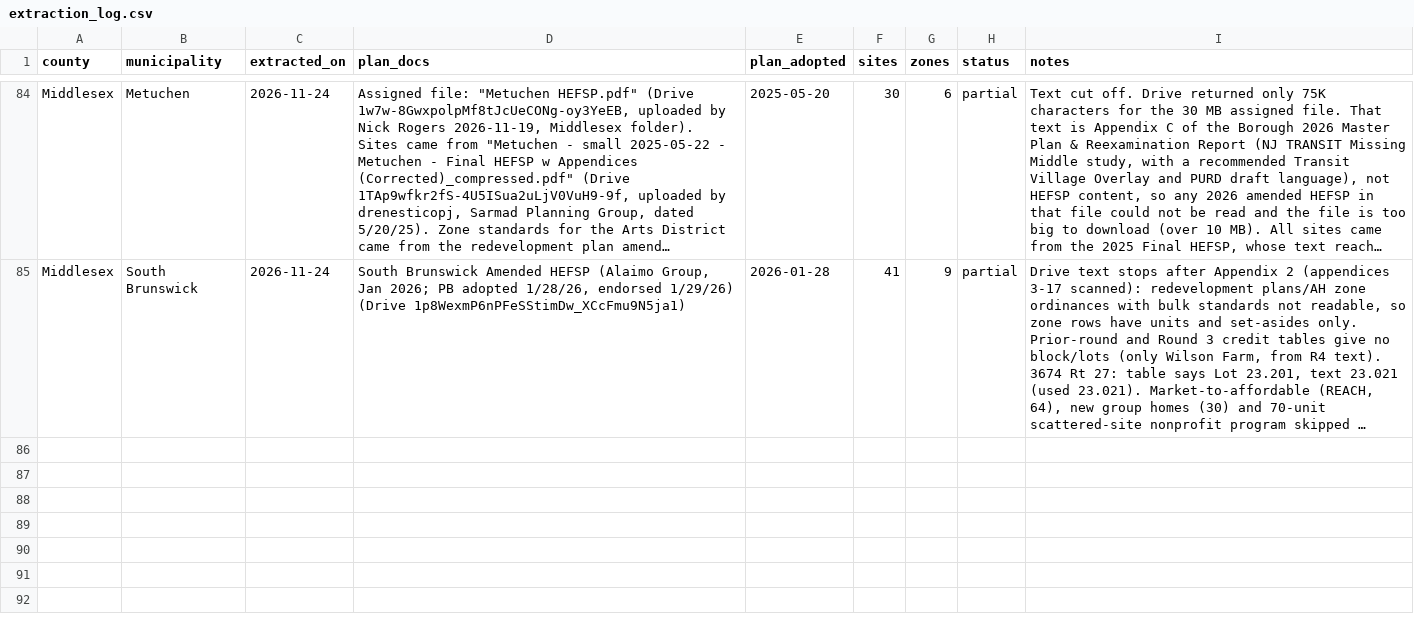
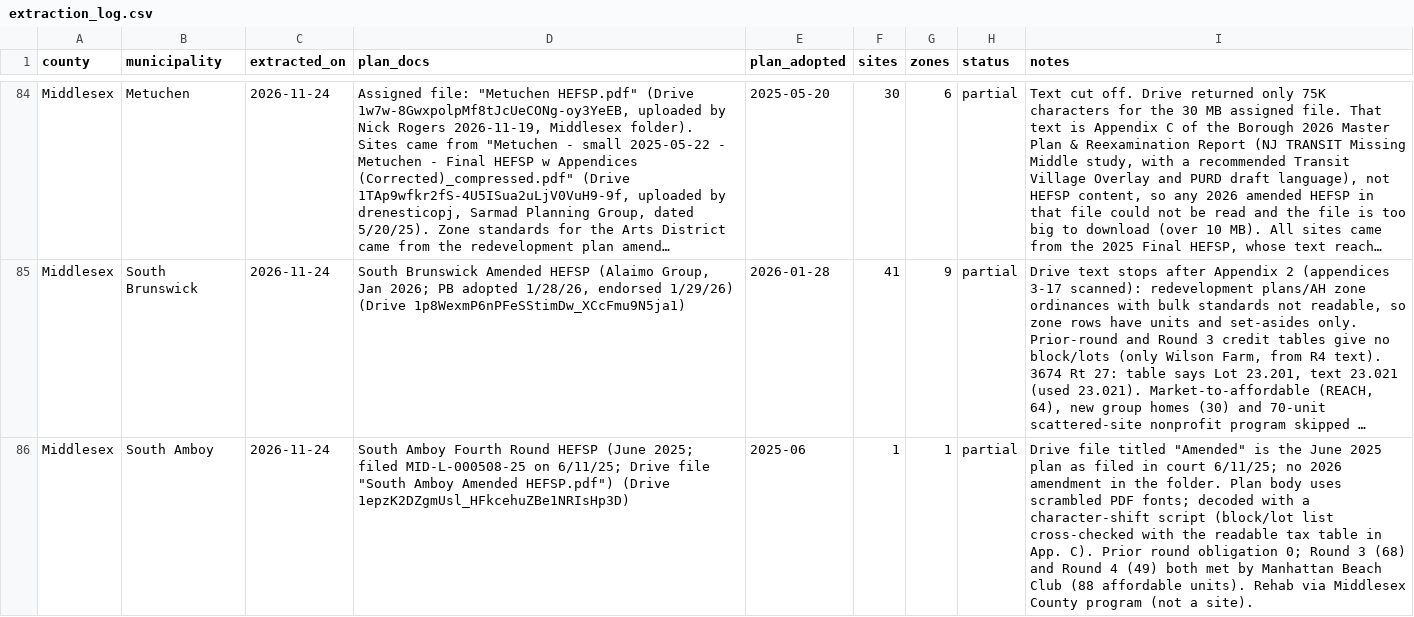
Before and after one commit to nickrogers280-coder/nj-round4-map, a CSV file: data/extraction_log.csv, drawn as a sheet; only a part is shown, gaps mark what is left out; long unchanged cells end in …; the diff names each change by its address in the sheet, - before the commit and + after, or states it on an @@ line.

```diff
--- a/data/extraction_log.csv
+++ b/data/extraction_log.csv
+row 86: Middlesex | South Amboy | 2026-11-24 | South Amboy Fourth Round HEFSP (June 2025; filed MID-L-000508-25 on 6/11/25; Drive file "South Amboy Amended HEFSP.pdf") (Drive 1epzK2DZgmUsl_HFkcehuZBe1NRIsHp3D) | 2025-06 | 1 | 1 | partial | Drive file titled "Amended" is the June 2025 plan as filed in court 6/11/25; no 2026 amendment in the folder. Plan body uses scrambled PDF fonts; decoded with a character-shift script (block/lot list cross-checked with the readable tax table in App. C). Prior round obligation 0; Round 3 (68) and Round 4 (49) both met by Manhattan Beach Club (88 affordable units). Rehab via Middlesex County program (not a site).
```
Also changed, not shown: data/sites.csv, data/zones.csv.
